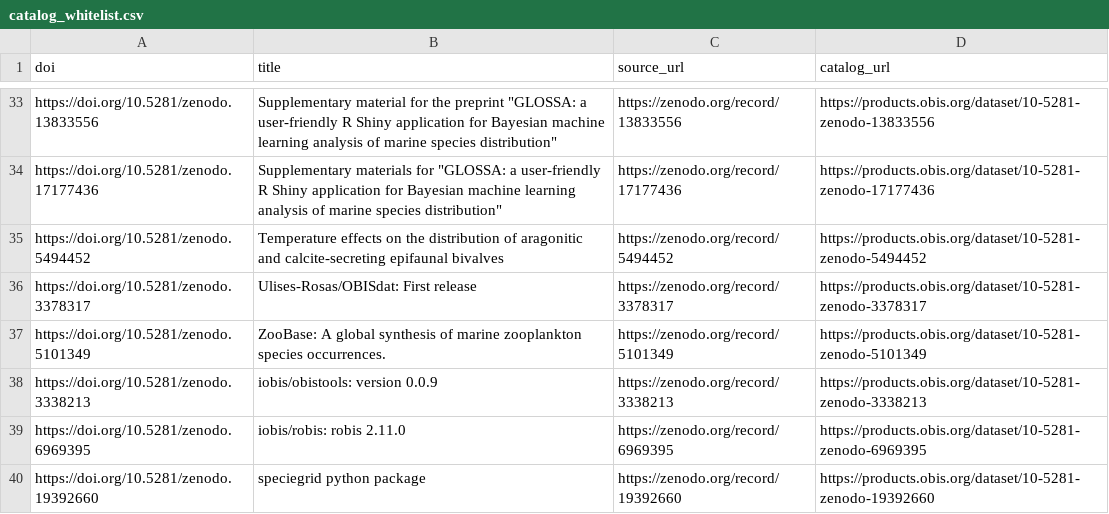
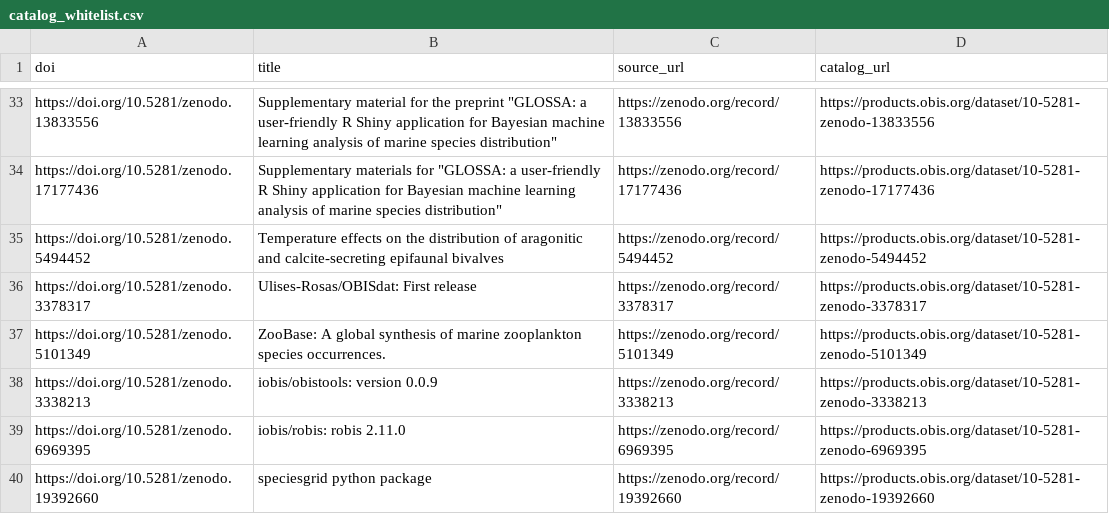
Before and after one commit to iobis/obis-products-catalog, a CSV file: catalog_whitelist.csv, drawn as a sheet; only a part is shown, gaps mark what is left out.

Commit message:
Auto-update catalog whitelist 2026-04-04

```diff
--- a/catalog_whitelist.csv
+++ b/catalog_whitelist.csv
@@ -39,2 +39,2 @@ https://doi.org/10.5281/zenodo.3338213,iobis/obistools: version 0.0.9,https://ze
 https://doi.org/10.5281/zenodo.6969395,iobis/robis: robis 2.11.0,https://zenodo.org/record/6969395,https://products.obis.org/dataset/10-5281-zenodo-6969395
-https://doi.org/10.5281/zenodo.19392660,speciegrid python package,https://zenodo.org/record/19392660,https://products.obis.org/dataset/10-5281-zenodo-19392660
+https://doi.org/10.5281/zenodo.19392660,speciesgrid python package,https://zenodo.org/record/19392660,https://products.obis.org/dataset/10-5281-zenodo-19392660
```
